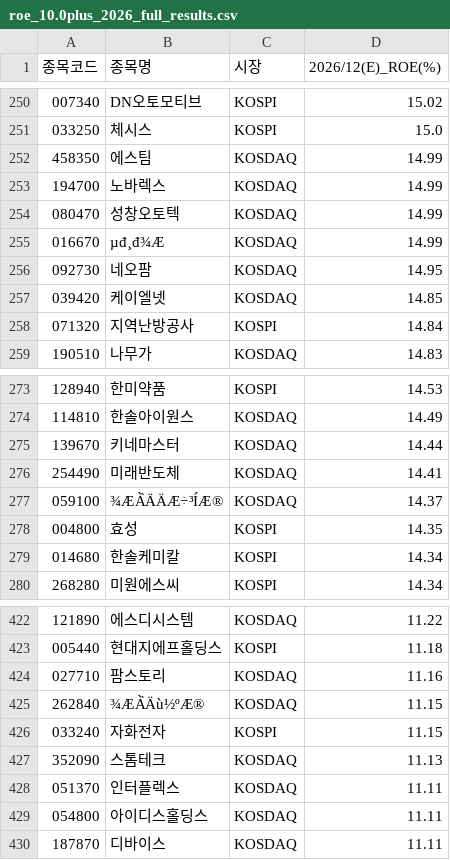
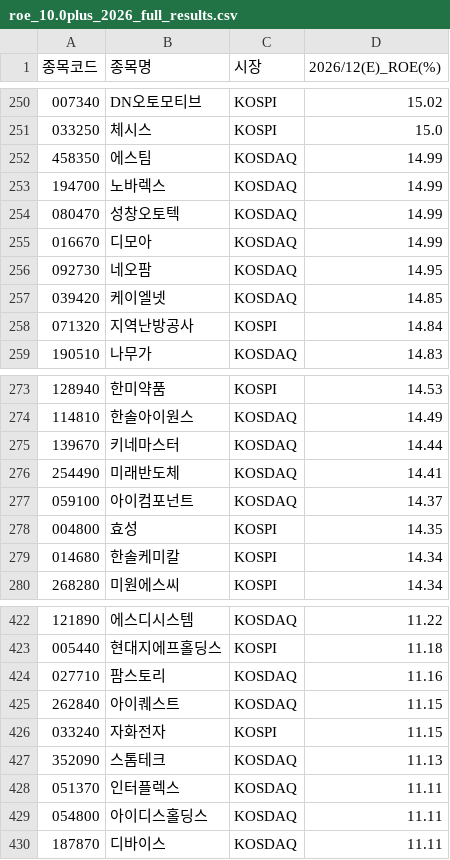
Before and after one commit to seungkyua/roe, a CSV file: roe_10.0plus_2026_full_results.csv, drawn as a sheet; only a part is shown, gaps mark what is left out.

```diff
--- a/roe_10.0plus_2026_full_results.csv
+++ b/roe_10.0plus_2026_full_results.csv
@@ -254,3 +254,3 @@
 080470,성창오토텍,KOSDAQ,14.99
-016670,µđ¸đ¾Æ,KOSDAQ,14.99
+016670,디모아,KOSDAQ,14.99
 092730,네오팜,KOSDAQ,14.95
@@ -276,3 +276,3 @@
 254490,미래반도체,KOSDAQ,14.41
-059100,¾ÆÀ̀ÄÄÆ÷³ÍÆ®,KOSDAQ,14.37
+059100,아이컴포넌트,KOSDAQ,14.37
 004800,효성,KOSPI,14.35
@@ -424,3 +424,3 @@
 027710,팜스토리,KOSDAQ,11.16
-262840,¾ÆÀ̀Äù½ºÆ®,KOSDAQ,11.15
+262840,아이퀘스트,KOSDAQ,11.15
 033240,자화전자,KOSPI,11.15
```
Also changed, not shown: stock_list_krx.csv, 10 other files.
